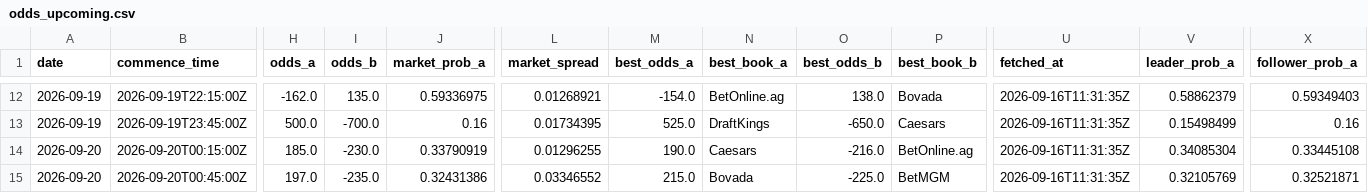
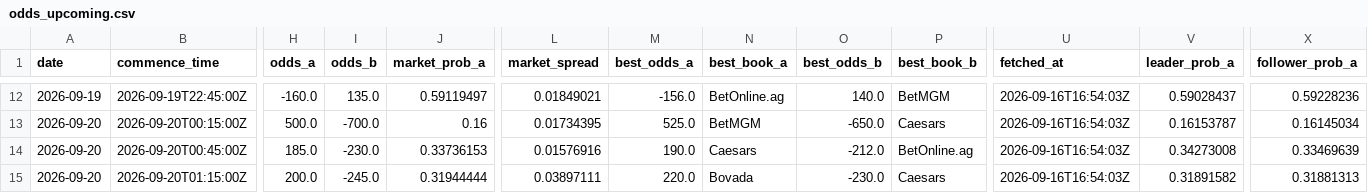
Before and after one commit to joshuakingsland/claude-fights, a CSV file: odds_upcoming.csv, drawn as a sheet; only a part is shown, gaps mark what is left out; the diff covers the shown part only; the diff names each change by its address in the sheet, - before the commit and + after, or states it on an @@ line.

```diff
--- a/odds_upcoming.csv
+++ b/odds_upcoming.csv
-B12 (commence_time): 2026-09-19T22:15:00Z
+B12 (commence_time): 2026-09-19T22:45:00Z
-H12 (odds_a): -162.0
+H12 (odds_a): -160.0
-J12 (market_prob_a): 0.59336975
+J12 (market_prob_a): 0.59119497
-L12 (market_spread): 0.01268921
+L12 (market_spread): 0.01849021
-M12 (best_odds_a): -154.0
+M12 (best_odds_a): -156.0
-O12 (best_odds_b): 138.0
+O12 (best_odds_b): 140.0
-P12 (best_book_b): Bovada
+P12 (best_book_b): BetMGM
-U12:U15 (fetched_at): 2026-09-16T11:31:35Z
+U12:U15 (fetched_at): 2026-09-16T16:54:03Z
-V12 (leader_prob_a): 0.58862379
+V12 (leader_prob_a): 0.59028437
-X12 (follower_prob_a): 0.59349403
+X12 (follower_prob_a): 0.59228236
-A13 (date): 2026-09-19
+A13 (date): 2026-09-20
-B13 (commence_time): 2026-09-19T23:45:00Z
+B13 (commence_time): 2026-09-20T00:15:00Z
-N13 (best_book_a): DraftKings
+N13 (best_book_a): BetMGM
-V13 (leader_prob_a): 0.15498499
+V13 (leader_prob_a): 0.16153787
-X13 (follower_prob_a): 0.16
+X13 (follower_prob_a): 0.16145034
-B14 (commence_time): 2026-09-20T00:15:00Z
+B14 (commence_time): 2026-09-20T00:45:00Z
-J14 (market_prob_a): 0.33790919
+J14 (market_prob_a): 0.33736153
-L14 (market_spread): 0.01296255
+L14 (market_spread): 0.01576916
-O14 (best_odds_b): -216.0
+O14 (best_odds_b): -212.0
-V14 (leader_prob_a): 0.34085304
+V14 (leader_prob_a): 0.34273008
-X14 (follower_prob_a): 0.33445108
+X14 (follower_prob_a): 0.33469639
-B15 (commence_time): 2026-09-20T00:45:00Z
+B15 (commence_time): 2026-09-20T01:15:00Z
-H15 (odds_a): 197.0
+H15 (odds_a): 200.0
-I15 (odds_b): -235.0
+I15 (odds_b): -245.0
-J15 (market_prob_a): 0.32431386
+J15 (market_prob_a): 0.31944444
-L15 (market_spread): 0.03346552
+L15 (market_spread): 0.03897111
-M15 (best_odds_a): 215.0
+M15 (best_odds_a): 220.0
-O15 (best_odds_b): -225.0
+O15 (best_odds_b): -230.0
-P15 (best_book_b): BetMGM
+P15 (best_book_b): Caesars
-V15 (leader_prob_a): 0.32105769
+V15 (leader_prob_a): 0.31891582
-X15 (follower_prob_a): 0.32521871
+X15 (follower_prob_a): 0.31881313
```
Also changed, not shown: 84 edited cells elsewhere in this file, 8 other files.
